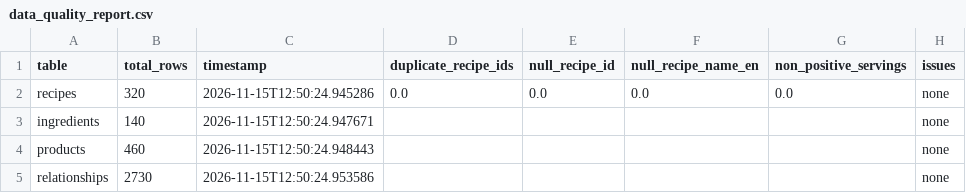
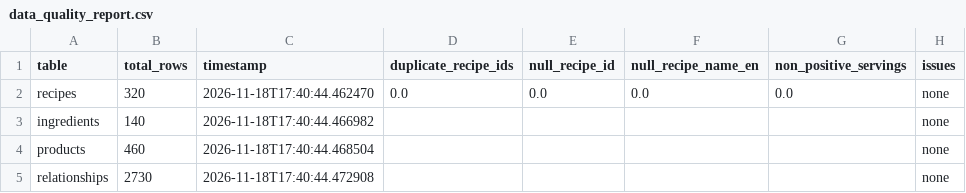
Before and after one commit to Abdallahwaleed19/SILLA_DEPI_Project, a CSV file: SILLA_Data_Engineering/data/processed/data_quality_report.csv, drawn as a sheet; only a part is shown; the diff names each change by its address in the sheet, - before the commit and + after, or states it on an @@ line.

```diff
--- a/SILLA_Data_Engineering/data/processed/data_quality_report.csv
+++ b/SILLA_Data_Engineering/data/processed/data_quality_report.csv
-C2 (timestamp): 2026-11-15T12:50:24.945286
+C2 (timestamp): 2026-11-18T17:40:44.462470
-C3 (timestamp): 2026-11-15T12:50:24.947671
+C3 (timestamp): 2026-11-18T17:40:44.466982
-C4 (timestamp): 2026-11-15T12:50:24.948443
+C4 (timestamp): 2026-11-18T17:40:44.468504
-C5 (timestamp): 2026-11-15T12:50:24.953586
+C5 (timestamp): 2026-11-18T17:40:44.472908
```
Also changed, not shown: SILLA_Data_Engineering/data/processed/recipes_clean.csv, 9 other files.
